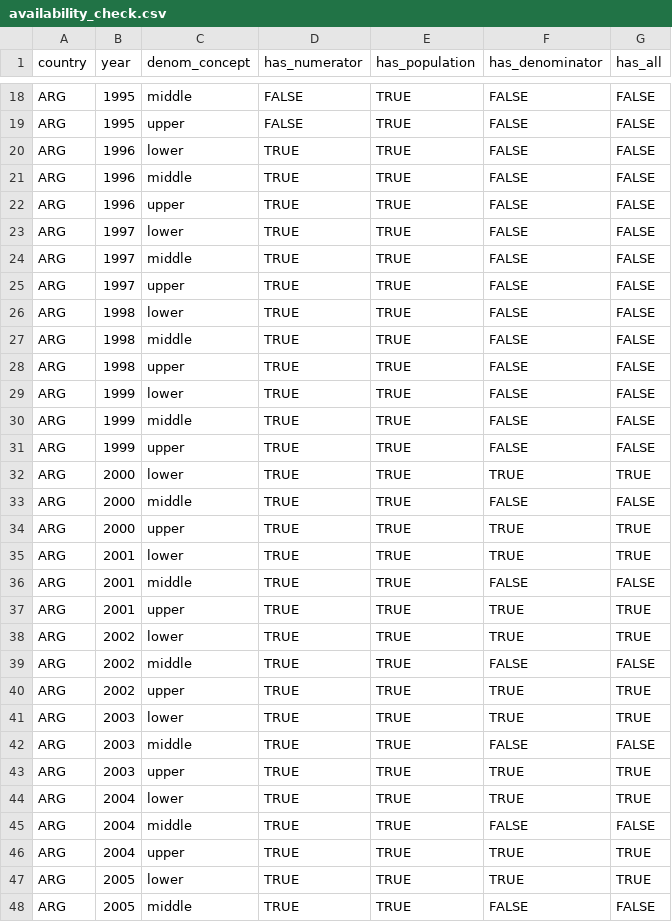
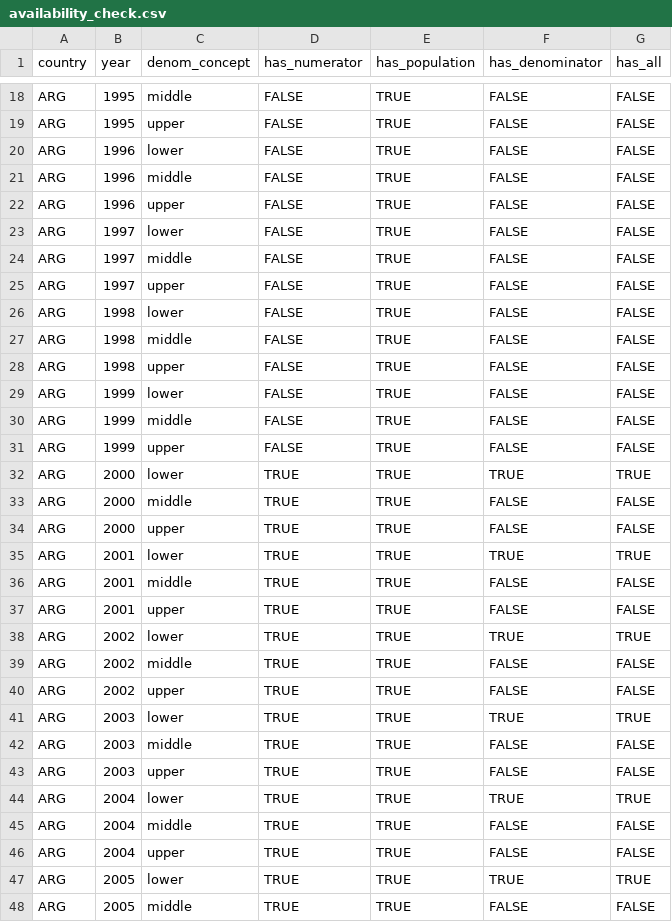
Before and after one commit to ignacio-flores/top-incomes-latam, a CSV file: intermediary_data/availability_check.csv, drawn as a sheet; only a part is shown, gaps mark what is left out; the diff covers the shown part only.

```diff
--- a/intermediary_data/availability_check.csv
+++ b/intermediary_data/availability_check.csv
@@ -19,29 +19,29 @@ ARG,1995,middle,FALSE,TRUE,FALSE,FALSE
 ARG,1995,upper,FALSE,TRUE,FALSE,FALSE
-ARG,1996,lower,TRUE,TRUE,FALSE,FALSE
-ARG,1996,middle,TRUE,TRUE,FALSE,FALSE
-ARG,1996,upper,TRUE,TRUE,FALSE,FALSE
-ARG,1997,lower,TRUE,TRUE,FALSE,FALSE
-ARG,1997,middle,TRUE,TRUE,FALSE,FALSE
-ARG,1997,upper,TRUE,TRUE,FALSE,FALSE
-ARG,1998,lower,TRUE,TRUE,FALSE,FALSE
-ARG,1998,middle,TRUE,TRUE,FALSE,FALSE
-ARG,1998,upper,TRUE,TRUE,FALSE,FALSE
-ARG,1999,lower,TRUE,TRUE,FALSE,FALSE
-ARG,1999,middle,TRUE,TRUE,FALSE,FALSE
-ARG,1999,upper,TRUE,TRUE,FALSE,FALSE
+ARG,1996,lower,FALSE,TRUE,FALSE,FALSE
+ARG,1996,middle,FALSE,TRUE,FALSE,FALSE
+ARG,1996,upper,FALSE,TRUE,FALSE,FALSE
+ARG,1997,lower,FALSE,TRUE,FALSE,FALSE
+ARG,1997,middle,FALSE,TRUE,FALSE,FALSE
+ARG,1997,upper,FALSE,TRUE,FALSE,FALSE
+ARG,1998,lower,FALSE,TRUE,FALSE,FALSE
+ARG,1998,middle,FALSE,TRUE,FALSE,FALSE
+ARG,1998,upper,FALSE,TRUE,FALSE,FALSE
+ARG,1999,lower,FALSE,TRUE,FALSE,FALSE
+ARG,1999,middle,FALSE,TRUE,FALSE,FALSE
+ARG,1999,upper,FALSE,TRUE,FALSE,FALSE
 ARG,2000,lower,TRUE,TRUE,TRUE,TRUE
 ARG,2000,middle,TRUE,TRUE,FALSE,FALSE
-ARG,2000,upper,TRUE,TRUE,TRUE,TRUE
+ARG,2000,upper,TRUE,TRUE,FALSE,FALSE
 ARG,2001,lower,TRUE,TRUE,TRUE,TRUE
 ARG,2001,middle,TRUE,TRUE,FALSE,FALSE
-ARG,2001,upper,TRUE,TRUE,TRUE,TRUE
+ARG,2001,upper,TRUE,TRUE,FALSE,FALSE
 ARG,2002,lower,TRUE,TRUE,TRUE,TRUE
 ARG,2002,middle,TRUE,TRUE,FALSE,FALSE
-ARG,2002,upper,TRUE,TRUE,TRUE,TRUE
+ARG,2002,upper,TRUE,TRUE,FALSE,FALSE
 ARG,2003,lower,TRUE,TRUE,TRUE,TRUE
 ARG,2003,middle,TRUE,TRUE,FALSE,FALSE
-ARG,2003,upper,TRUE,TRUE,TRUE,TRUE
+ARG,2003,upper,TRUE,TRUE,FALSE,FALSE
 ARG,2004,lower,TRUE,TRUE,TRUE,TRUE
 ARG,2004,middle,TRUE,TRUE,FALSE,FALSE
-ARG,2004,upper,TRUE,TRUE,TRUE,TRUE
+ARG,2004,upper,TRUE,TRUE,FALSE,FALSE
 ARG,2005,lower,TRUE,TRUE,TRUE,TRUE
```
Also changed, not shown: 77 edited cells elsewhere in this file, intermediary_data/availability_survive.csv, 14 other files.
